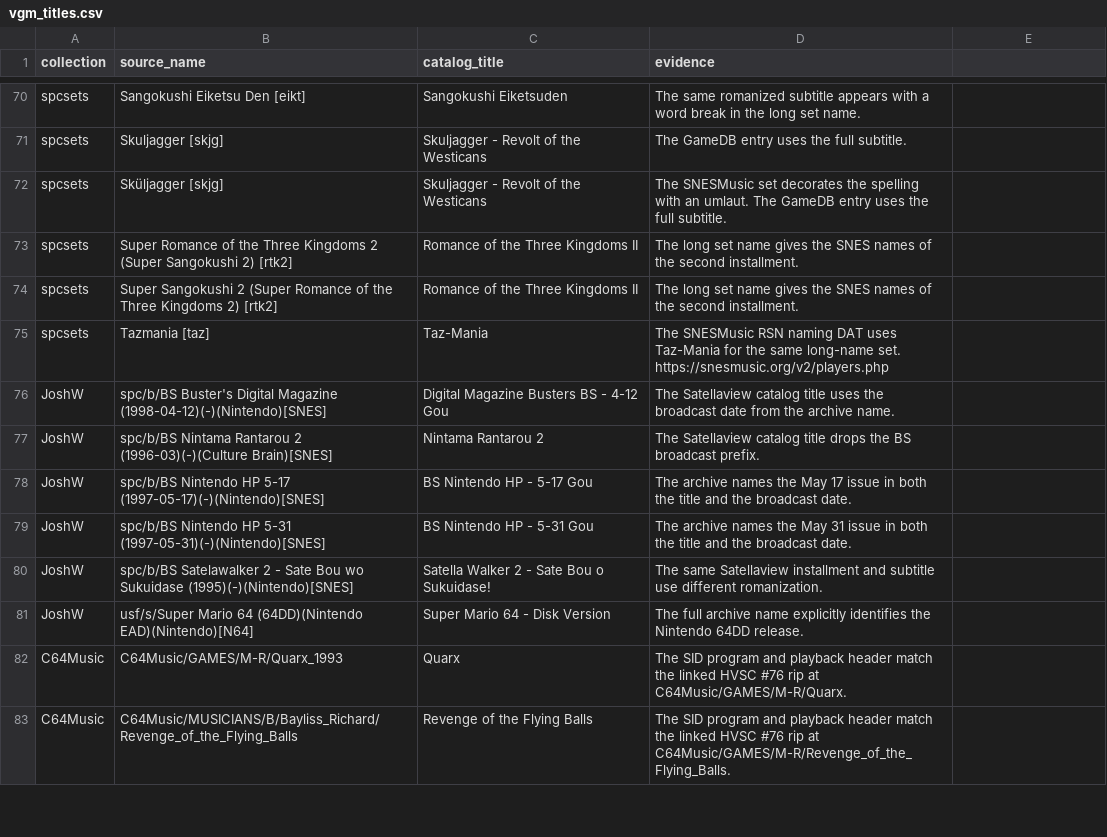
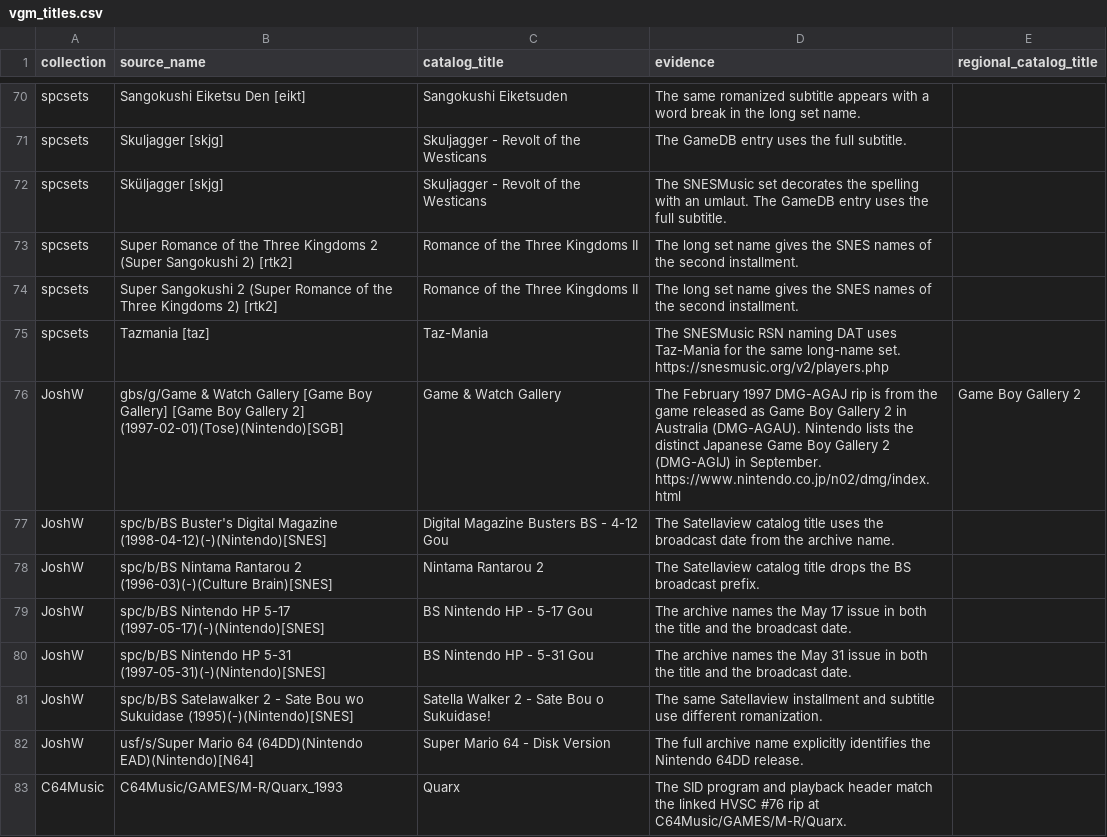
Before and after one commit to larrykoubiak/gamedb, a CSV file: reference/vgm_titles.csv, drawn as a sheet; only a part is shown, gaps mark what is left out; the shorter side is filled out with more unchanged rows; the diff names each change by its address in the sheet, - before the commit and + after, or states it on an @@ line.

Commit message:
Retain the Australian Game Boy Gallery soundtrack link

```diff
--- a/reference/vgm_titles.csv
+++ b/reference/vgm_titles.csv
-E1: (empty)
+E1: regional_catalog_title
+row 76: JoshW | gbs/g/Game & Watch Gallery [Game Boy Gallery] [Game Boy Gallery 2] (1997-02-01)(Tose)(Nintendo)[SGB] | Game & Watch Gallery | The February 1997 DMG-AGAJ rip is from the game released as Game Boy Gallery 2 in Australia (DMG-AGAU). Nintendo lists the distinct Japanese Game Boy Gallery 2 (DMG-AGIJ) in September. https://www.nintendo.co.jp/n02/dmg/index.html | Game Boy Gallery 2
```
Also changed, not shown: 3 other files.
